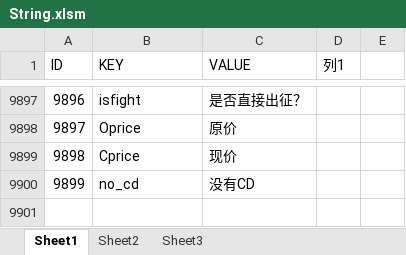
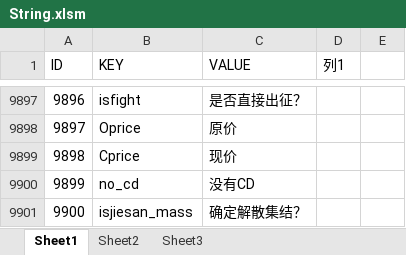
Before and after one commit to sijin1992/PL3, an Excel workbook: Design/String.xlsm, sheet Sheet1, drawn as a sheet; only a part is shown, gaps mark what is left out; values as stored, in another font and other column widths than the file's, no borders; conditional formats and table styles not drawn; the diff names each change by its address in the sheet, - before the commit and + after, or states it on an @@ line.

Commit message:
优化：1、解散集结时增加二次确认，防止玩家误操作。 2、增加“确定解散集结？”中英文字

```diff
--- a/Design/String.xlsm (sheet Sheet1)
+++ b/Design/String.xlsm (sheet Sheet1)
+row 9901: 9900 | isjiesan_mass | 确定解散集结？
```
Also changed, not shown: Design/String_en.xlsm, 7 other files.
